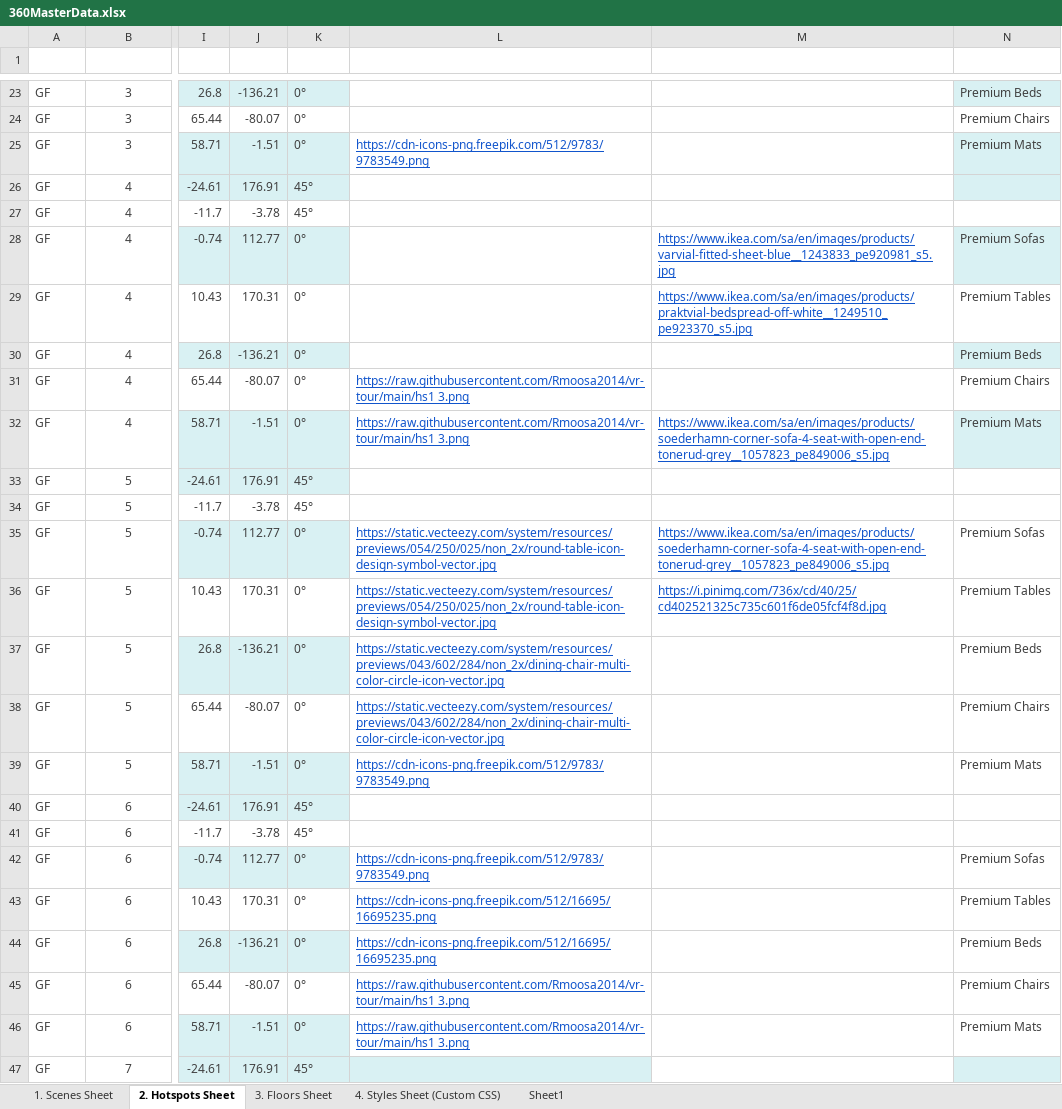
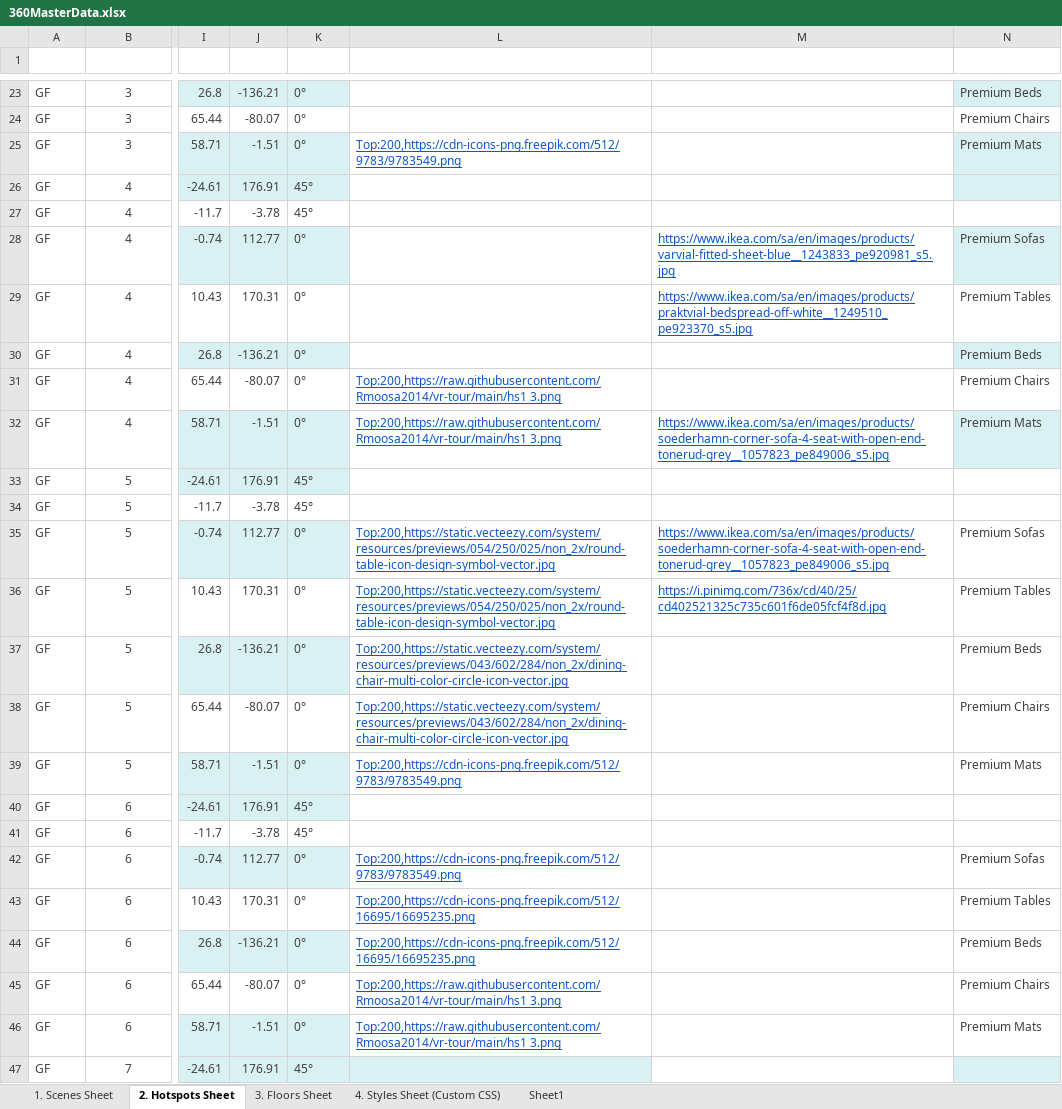
Before and after one commit to Rmoosa2014/vr-tour, an Excel workbook: 360MasterData.xlsx, sheet 2. Hotspots Sheet, drawn as a sheet; only a part is shown, gaps mark what is left out; values as stored, in another font and other column widths than the file's, no borders; table styles not drawn; the diff covers the shown part only; the diff names each change by its address in the sheet, - before the commit and + after, or states it on an @@ line.

Commit message:
Add files via upload

```diff
--- a/360MasterData.xlsx (sheet 2. Hotspots Sheet)
+++ b/360MasterData.xlsx (sheet 2. Hotspots Sheet)
-L25 (Custom Hotspot URL): https://cdn-icons-png.freepik.com/512/9783/9783549.png
+L25 (Custom Hotspot URL): Top:200,https://cdn-icons-png.freepik.com/512/9783/9783549.png
-L31:L32 (Custom Hotspot URL): https://raw.githubusercontent.com/Rmoosa2014/vr-tour/main/hs1 3.png
+L31:L32 (Custom Hotspot URL): Top:200,https://raw.githubusercontent.com/Rmoosa2014/vr-tour/main/hs1 3.png
-L35:L36 (Custom Hotspot URL): https://static.vecteezy.com/system/resources/previews/054/250/025/non_2x/round-table-icon-design-symbol-vector.jpg
+L35:L36 (Custom Hotspot URL): Top:200,https://static.vecteezy.com/system/resources/previews/054/250/025/non_2x/round-table-icon-design-symbol-vector.jpg
-L37:L38 (Custom Hotspot URL): https://static.vecteezy.com/system/resources/previews/043/602/284/non_2x/dining-chair-multi-color-circle-icon-vector.jpg
+L37:L38 (Custom Hotspot URL): Top:200,https://static.vecteezy.com/system/resources/previews/043/602/284/non_2x/dining-chair-multi-color-circle-icon-vector.jpg
-L39 (Custom Hotspot URL): https://cdn-icons-png.freepik.com/512/9783/9783549.png
+L39 (Custom Hotspot URL): Top:200,https://cdn-icons-png.freepik.com/512/9783/9783549.png
-L42 (Custom Hotspot URL): https://cdn-icons-png.freepik.com/512/9783/9783549.png
+L42 (Custom Hotspot URL): Top:200,https://cdn-icons-png.freepik.com/512/9783/9783549.png
-L43:L44 (Custom Hotspot URL): https://cdn-icons-png.freepik.com/512/16695/16695235.png
+L43:L44 (Custom Hotspot URL): Top:200,https://cdn-icons-png.freepik.com/512/16695/16695235.png
-L45:L46 (Custom Hotspot URL): https://raw.githubusercontent.com/Rmoosa2014/vr-tour/main/hs1 3.png
+L45:L46 (Custom Hotspot URL): Top:200,https://raw.githubusercontent.com/Rmoosa2014/vr-tour/main/hs1 3.png
```
Also changed, not shown: 8 edited cells elsewhere in this sheet.
